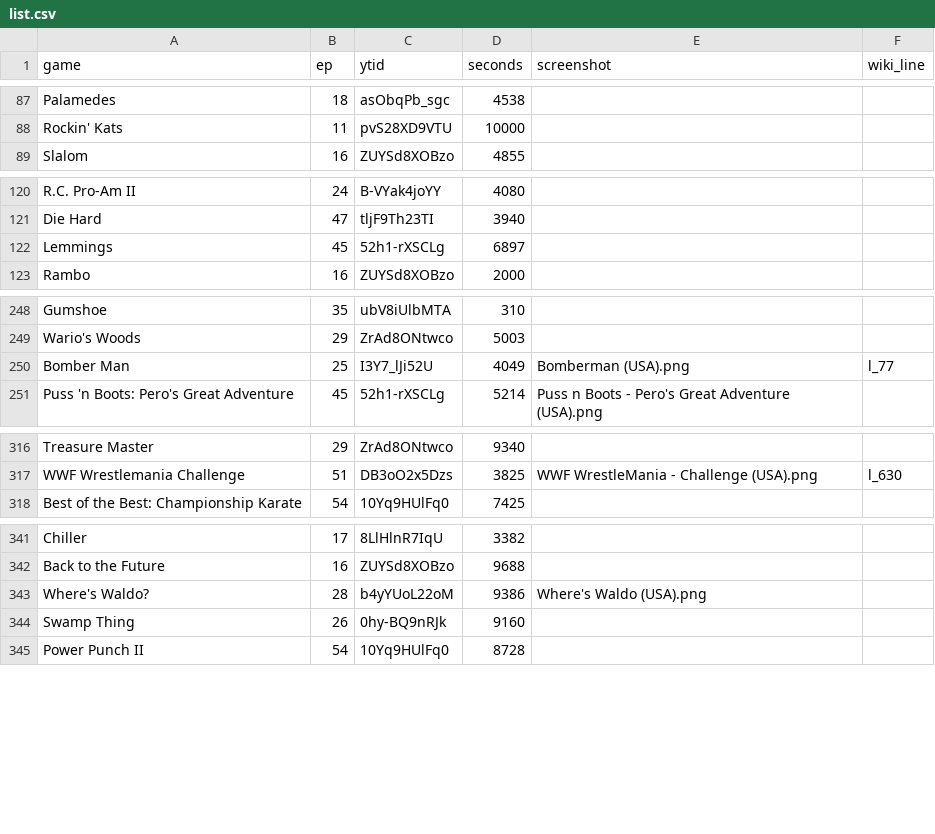
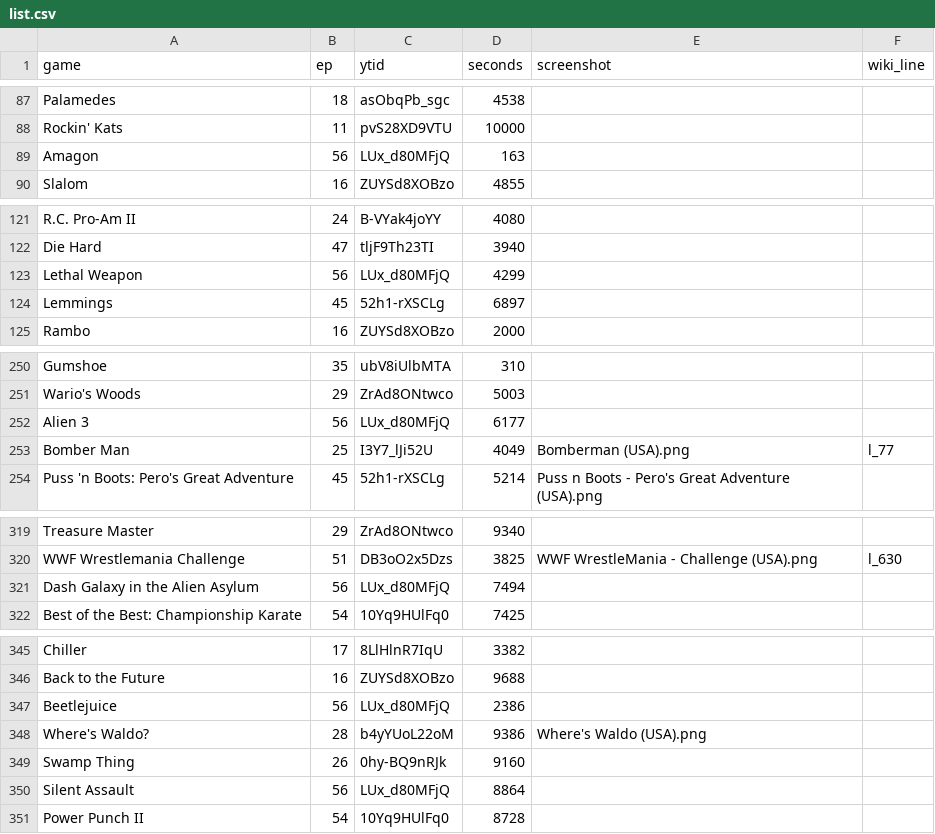
Before and after one commit to vNakamura/8bitnintendo-science, a CSV file: _data/list.csv, drawn as a sheet; only a part is shown, gaps mark what is left out.

Commit message:
add ep 56

```diff
--- a/_data/list.csv
+++ b/_data/list.csv
@@ -88,2 +88,3 @@ Palamedes,18,asObqPb_sgc,4538,,
 Rockin' Kats,11,pvS28XD9VTU,10000,,
+Amagon,56,LUx_d80MFjQ,163,,
 Slalom,16,ZUYSd8XOBzo,4855,,
@@ -121,2 +122,3 @@ R.C. Pro-Am II,24,B-VYak4joYY,4080,,
 Die Hard,47,tljF9Th23TI,3940,,
+Lethal Weapon,56,LUx_d80MFjQ,4299,,
 Lemmings,45,52h1-rXSCLg,6897,,
@@ -249,2 +251,3 @@ Gumshoe,35,ubV8iUlbMTA,310,,
 Wario's Woods,29,ZrAd8ONtwco,5003,,
+Alien 3,56,LUx_d80MFjQ,6177,,
 Bomber Man,25,I3Y7_lJi52U,4049,Bomberman (USA).png,l_77
@@ -317,2 +320,3 @@ Treasure Master,29,ZrAd8ONtwco,9340,,
 WWF Wrestlemania Challenge,51,DB3oO2x5Dzs,3825,WWF WrestleMania - Challenge (USA).png,l_630
+Dash Galaxy in the Alien Asylum,56,LUx_d80MFjQ,7494,,
 Best of the Best: Championship Karate,54,10Yq9HUlFq0,7425,,
@@ -342,4 +346,6 @@ Chiller,17,8LlHlnR7IqU,3382,,
 Back to the Future,16,ZUYSd8XOBzo,9688,,
+Beetlejuice,56,LUx_d80MFjQ,2386,,
 Where's Waldo?,28,b4yYUoL22oM,9386,Where's Waldo (USA).png,
 Swamp Thing,26,0hy-BQ9nRJk,9160,,
+Silent Assault,56,LUx_d80MFjQ,8864,,
 Power Punch II,54,10Yq9HUlFq0,8728,,
```
